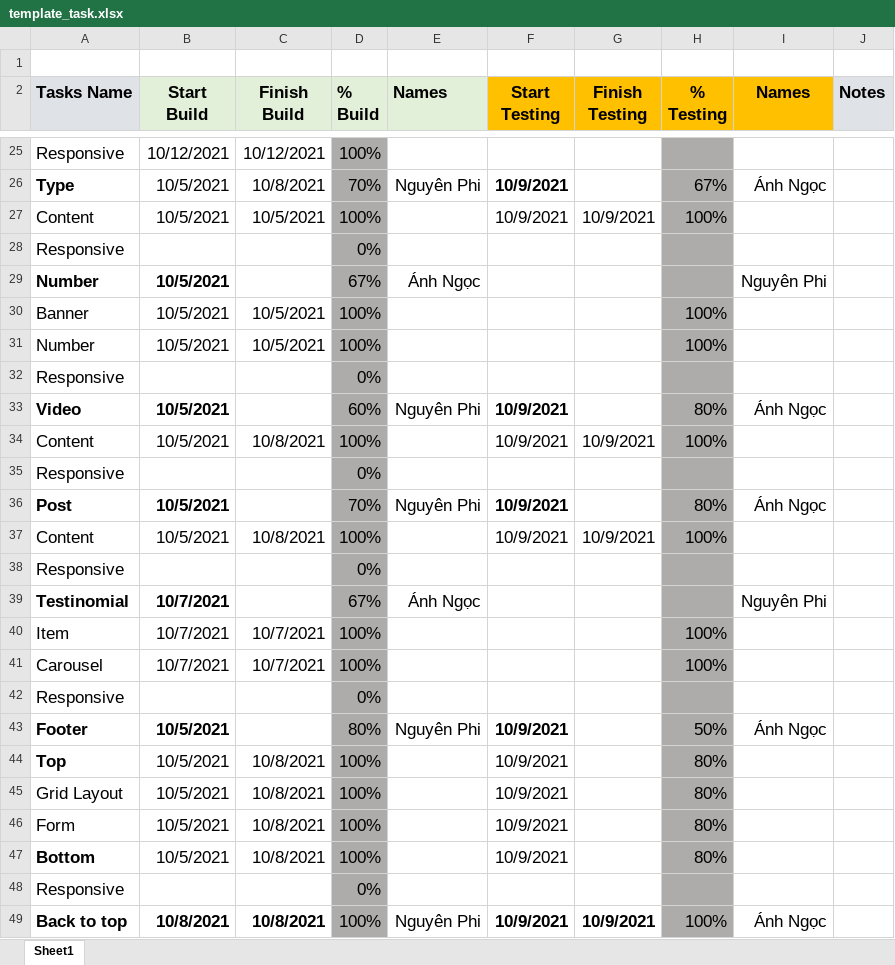
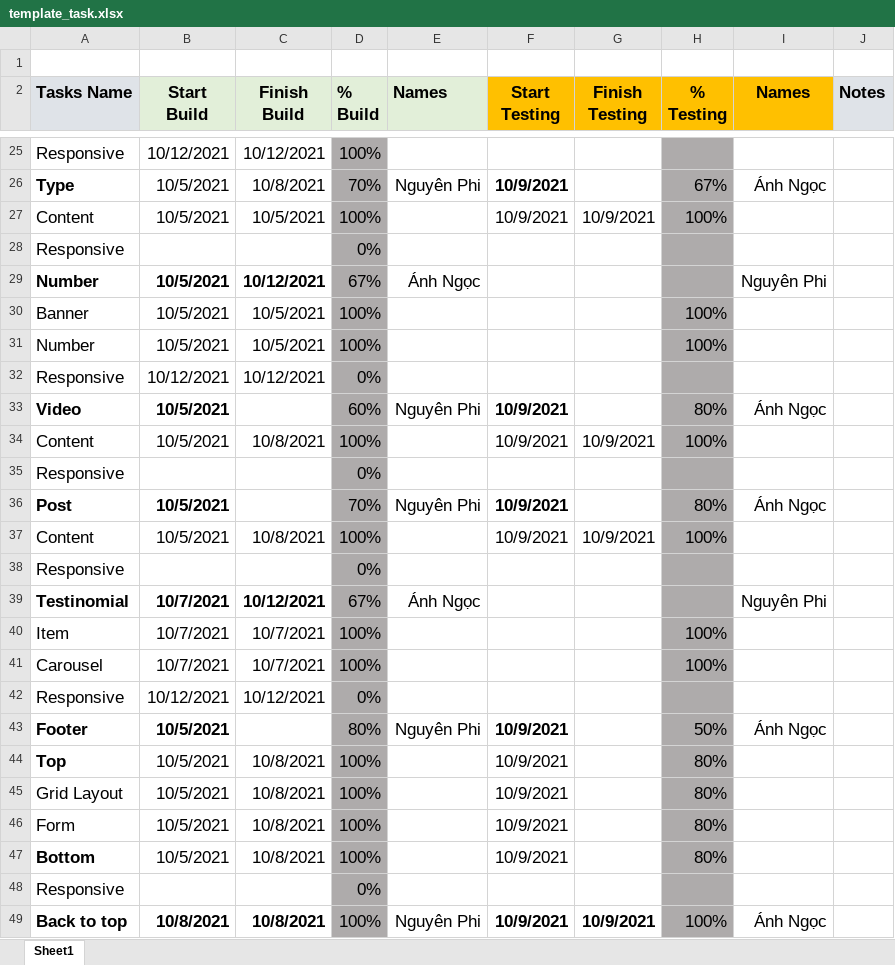
Before and after one commit to sarah-phan/Diner, an Excel workbook: Task Template/template_task.xlsx, sheet Sheet1, drawn as a sheet; only a part is shown, gaps mark what is left out; values as stored, in another font and other column widths than the file's, no borders; conditional formats not drawn; the diff names each change by its address in the sheet, - before the commit and + after, or states it on an @@ line.

Commit message:
Update date for number and testinomial section (responsive)

```diff
--- a/Task Template/template_task.xlsx (sheet Sheet1)
+++ b/Task Template/template_task.xlsx (sheet Sheet1)
-C29 (Finish Build): (empty)
+C29 (Finish Build): 10/12/2021
-B32 (Start Build): (empty)
+B32 (Start Build): 10/12/2021
-C32 (Finish Build): (empty)
+C32 (Finish Build): 10/12/2021
-C39 (Finish Build): (empty)
+C39 (Finish Build): 10/12/2021
-B42 (Start Build): (empty)
+B42 (Start Build): 10/12/2021
-C42 (Finish Build): (empty)
+C42 (Finish Build): 10/12/2021
```
